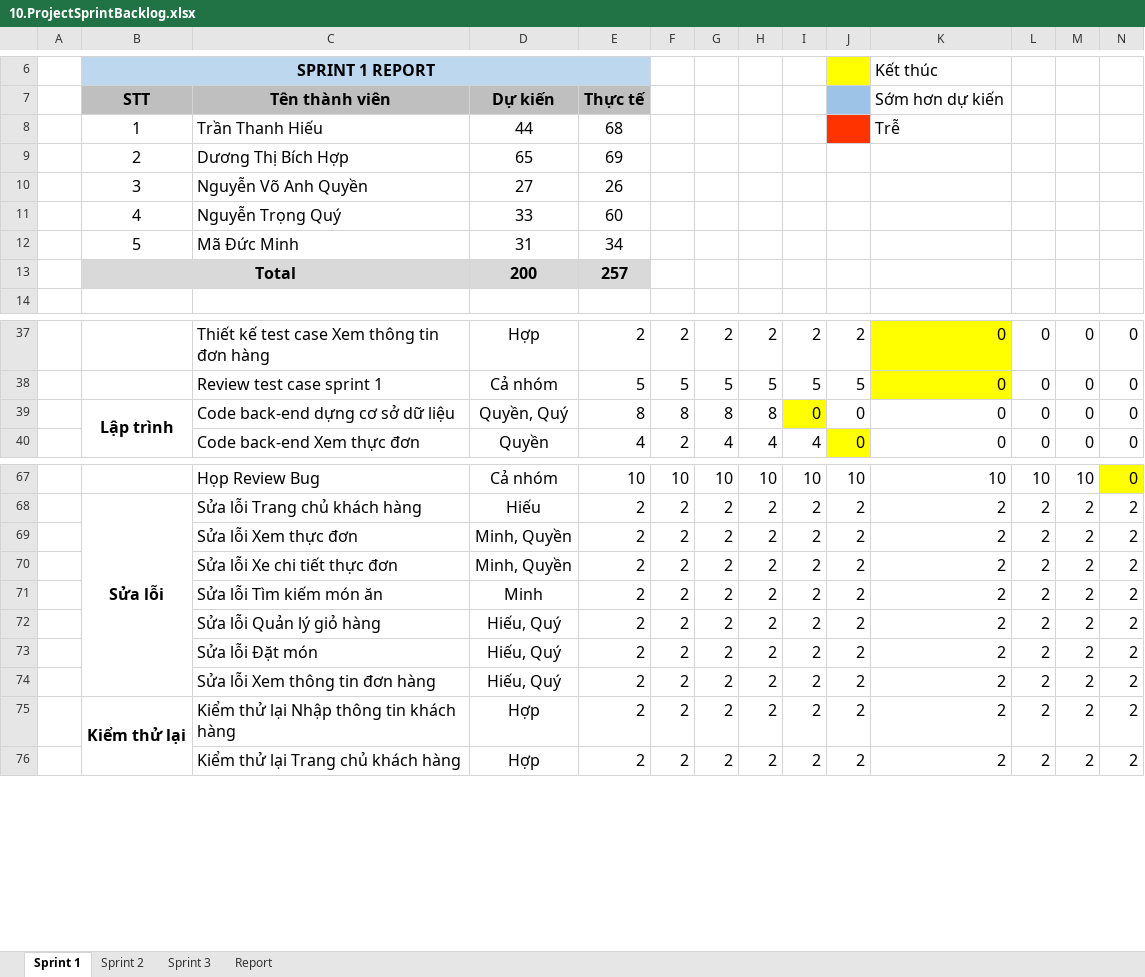
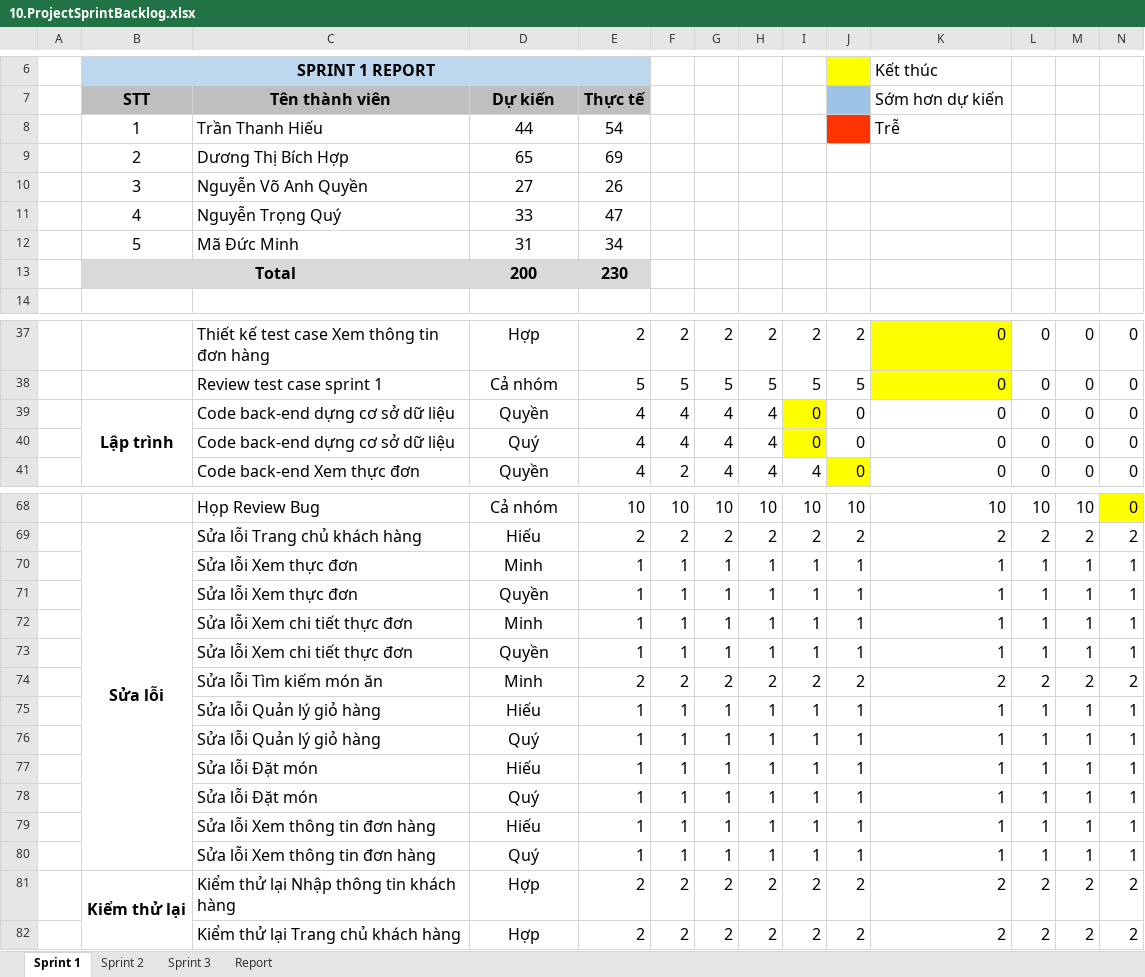
Before and after one commit to Khoa-CNTT/XDWGMVTT7618, an Excel workbook: Document/10.ProjectSprintBacklog.xlsx, sheet Sprint 1, drawn as a sheet; only a part is shown, gaps mark what is left out; values as stored, in another font and other column widths than the file's, no borders; charts and pictures not drawn; removed rows and columns are numbered as before the commit, all else as after; rows hold the shown columns only; the diff covers the shown part only; the diff names each change by its address in the sheet, - before the commit and + after, or states it on an @@ line.

```diff
--- a/Document/10.ProjectSprintBacklog.xlsx (sheet Sprint 1)
+++ b/Document/10.ProjectSprintBacklog.xlsx (sheet Sprint 1)
-E8: 68
+E8: 54
-E11: 60
+E11: 47
-E13: 257
+E13: 230
-D39: Quyền, Quý
+D39: Quyền
-E39: 8
+E39: 4
-F39: 8
+F39: 4
-G39: 8
+G39: 4
-H39: 8
+H39: 4
+row 40:  |  | Code back-end dựng cơ sở dữ liệu | Quý | 4 | 4 | 4 | 4 | 0 | 0 | 0 | 0 | 0 | 0
-row 69:  |  | Sửa lỗi Xem thực đơn | Minh, Quyền | 2 | 2 | 2 | 2 | 2 | 2 | 2 | 2 | 2 | 2
-row 70:  |  | Sửa lỗi Xe chi tiết thực đơn | Minh, Quyền | 2 | 2 | 2 | 2 | 2 | 2 | 2 | 2 | 2 | 2
+row 70:  |  | Sửa lỗi Xem thực đơn | Minh | 1 | 1 | 1 | 1 | 1 | 1 | 1 | 1 | 1 | 1
+row 71:  |  | Sửa lỗi Xem thực đơn | Quyền | 1 | 1 | 1 | 1 | 1 | 1 | 1 | 1 | 1 | 1
+row 72:  |  | Sửa lỗi Xem chi tiết thực đơn | Minh | 1 | 1 | 1 | 1 | 1 | 1 | 1 | 1 | 1 | 1
+row 73:  |  | Sửa lỗi Xem chi tiết thực đơn | Quyền | 1 | 1 | 1 | 1 | 1 | 1 | 1 | 1 | 1 | 1
-row 72:  |  | Sửa lỗi Quản lý giỏ hàng | Hiếu, Quý | 2 | 2 | 2 | 2 | 2 | 2 | 2 | 2 | 2 | 2
-row 73:  |  | Sửa lỗi Đặt món | Hiếu, Quý | 2 | 2 | 2 | 2 | 2 | 2 | 2 | 2 | 2 | 2
-row 74:  |  | Sửa lỗi Xem thông tin đơn hàng | Hiếu, Quý | 2 | 2 | 2 | 2 | 2 | 2 | 2 | 2 | 2 | 2
+row 75:  |  | Sửa lỗi Quản lý giỏ hàng | Hiếu | 1 | 1 | 1 | 1 | 1 | 1 | 1 | 1 | 1 | 1
+row 76:  |  | Sửa lỗi Quản lý giỏ hàng | Quý | 1 | 1 | 1 | 1 | 1 | 1 | 1 | 1 | 1 | 1
+row 77:  |  | Sửa lỗi Đặt món | Hiếu | 1 | 1 | 1 | 1 | 1 | 1 | 1 | 1 | 1 | 1
+row 78:  |  | Sửa lỗi Đặt món | Quý | 1 | 1 | 1 | 1 | 1 | 1 | 1 | 1 | 1 | 1
+row 79:  |  | Sửa lỗi Xem thông tin đơn hàng | Hiếu | 1 | 1 | 1 | 1 | 1 | 1 | 1 | 1 | 1 | 1
+row 80:  |  | Sửa lỗi Xem thông tin đơn hàng | Quý | 1 | 1 | 1 | 1 | 1 | 1 | 1 | 1 | 1 | 1
```
Also changed, not shown: 9 edited cells elsewhere in this sheet, sheet Sprint 3, sheet Sprint 2, sheet Report, formulas that keep their value, charts or pictures, 3 other files.
